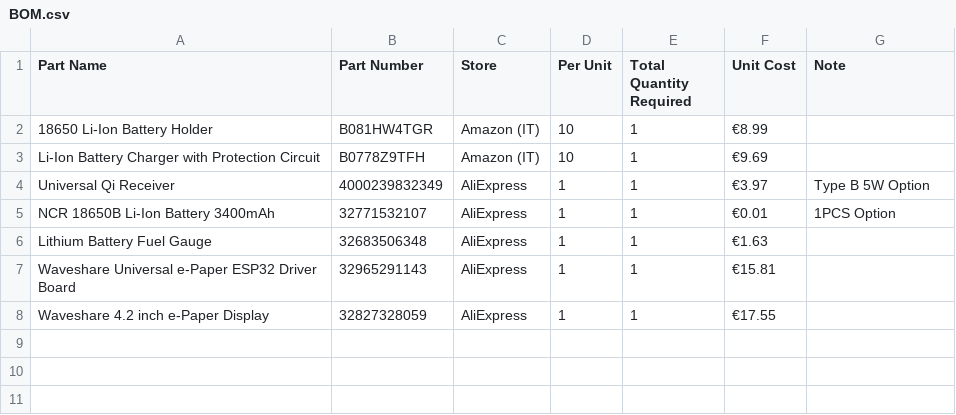
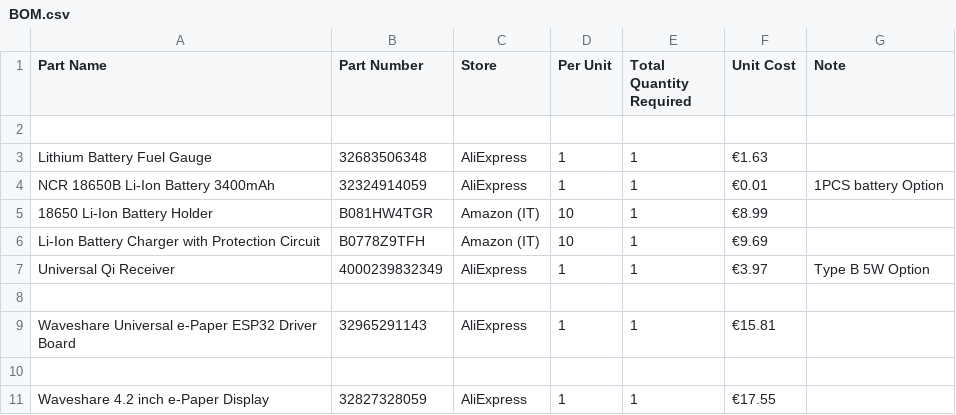
Before and after one commit to metisvela/sailtrack, a CSV file: SailTrack Monitor/BOM.csv, drawn as a sheet.

Commit message:
Update BOM.csv

```diff
--- a/SailTrack Monitor/BOM.csv
+++ b/SailTrack Monitor/BOM.csv
@@ -1,2 +1,5 @@
 Part Name, Part Number, Store, Per Unit, Total Quantity Required, Unit Cost, Note
+
+Lithium Battery Fuel Gauge, 32683506348, AliExpress, 1, 1, €1.63,
+NCR 18650B Li-Ion Battery 3400mAh, 32324914059, AliExpress, 1, 1, €0.01, 1PCS battery Option
 18650 Li-Ion Battery Holder, B081HW4TGR, Amazon (IT), 10, 1, €8.99,
@@ -4,5 +7,5 @@ Li-Ion Battery Charger with Protection Circuit, B0778Z9TFH, Amazon (IT), 10, 1,
 Universal Qi Receiver, 4000239832349, AliExpress, 1, 1, €3.97, Type B 5W Option
-NCR 18650B Li-Ion Battery 3400mAh, 32771532107, AliExpress, 1, 1, €0.01, 1PCS Option
-Lithium Battery Fuel Gauge, 32683506348, AliExpress, 1, 1, €1.63,
+
 Waveshare Universal e-Paper ESP32 Driver Board, 32965291143, AliExpress, 1, 1, €15.81,
+
 Waveshare 4.2 inch e-Paper Display, 32827328059, AliExpress, 1, 1, €17.55,
```
